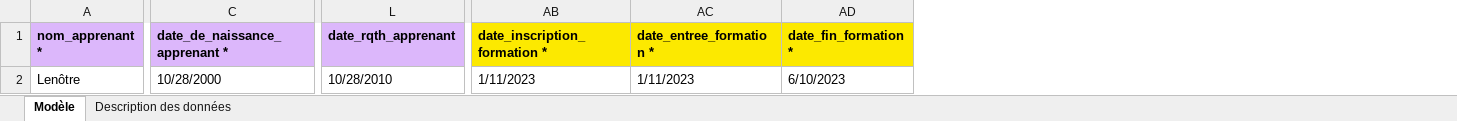
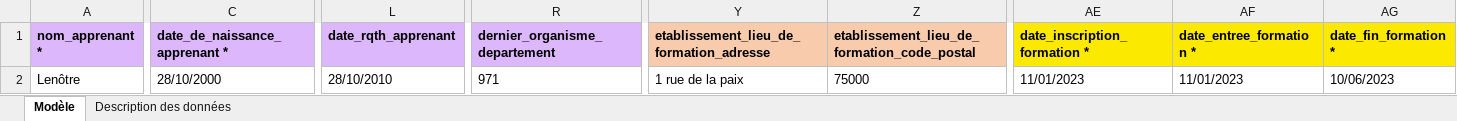
Before and after one commit to mission-apprentissage/flux-retour-cfas, an Excel workbook: ui/public/modele-import.xlsx, sheet Modèle, drawn as a sheet; only a part is shown, gaps mark what is left out; values as stored, in another font and other column widths than the file's, no borders; charts and pictures not drawn; addresses are those after the commit; the diff covers the shown part only; the diff names each change by its address in the sheet, - before the commit and + after, or states it on an @@ line.

Commit message:
feat: ajout du champs lieu_de_formation dans effectifs (#3886)

```diff
--- a/ui/public/modele-import.xlsx (sheet Modèle)
+++ b/ui/public/modele-import.xlsx (sheet Modèle)
+column R (dernier_organisme_departement), row 2: 971
+column Y, rows 1-2: etablissement_lieu_de_formation_adresse | 1 rue de la paix
+column Z, rows 1-2: etablissement_lieu_de_formation_code_postal | 75000
-C2 (date_de_naissance_apprenant *): 10/28/2000
+C2 (date_de_naissance_apprenant *): 28/10/2000
-L2 (date_rqth_apprenant): 10/28/2010
+L2 (date_rqth_apprenant): 28/10/2010
-AE2 (date_inscription_formation *): 1/11/2023
+AE2 (date_inscription_formation *): 11/01/2023
-AF2 (date_entree_formation *): 1/11/2023
+AF2 (date_entree_formation *): 11/01/2023
-AG2 (date_fin_formation *): 6/10/2023
+AG2 (date_fin_formation *): 10/06/2023
```
Also changed, not shown: 8 edited cells elsewhere in this sheet, sheet Description des données, charts or pictures, 14 other files.
